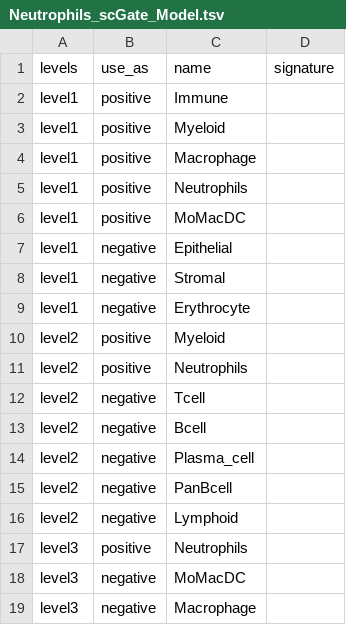
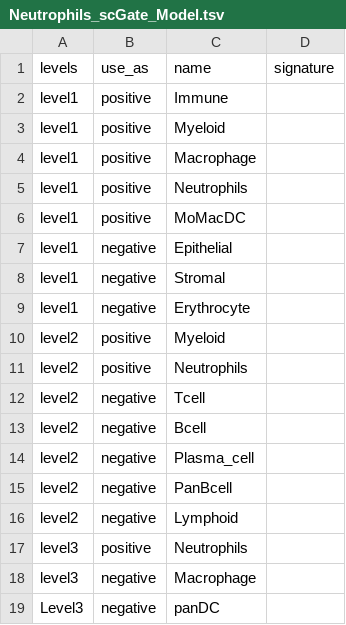
Before and after one commit to carmonalab/scGate_models, a TSV file: human/generic/Neutrophils_scGate_Model.tsv, drawn as a sheet; removed rows and columns are numbered as before the commit, all else as after; the diff names each change by its address in the sheet, - before the commit and + after, or states it on an @@ line.

Commit message:
Updated neutrophils model

```diff
--- a/human/generic/Neutrophils_scGate_Model.tsv
+++ b/human/generic/Neutrophils_scGate_Model.tsv
-row 18: level3 | negative | MoMacDC
+row 19: Level3 | negative | panDC
```
